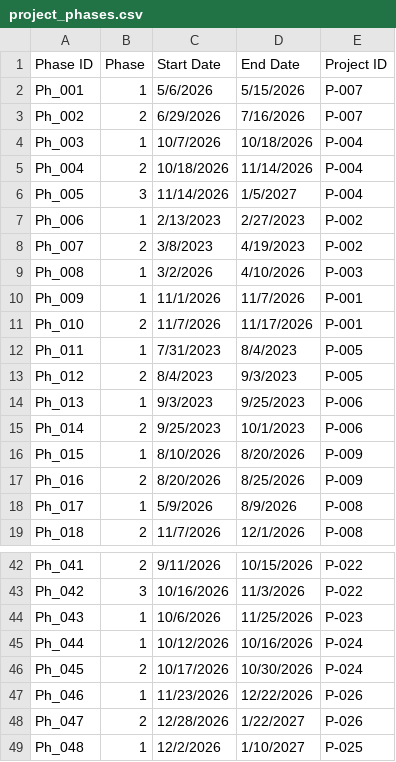
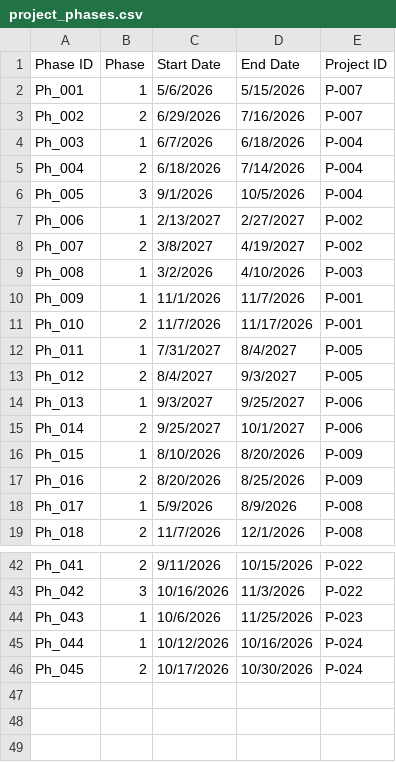
Before and after one commit to ckckcha1/ConstructionProjectManagement, a CSV file: data/project_phases.csv, drawn as a sheet; only a part is shown, gaps mark what is left out; the diff covers the shown part only.

```diff
--- a/data/project_phases.csv
+++ b/data/project_phases.csv
@@ -3,7 +3,7 @@ Ph_001,1,5/6/2026,5/15/2026,P-007
 Ph_002,2,6/29/2026,7/16/2026,P-007
-Ph_003,1,10/7/2026,10/18/2026,P-004
-Ph_004,2,10/18/2026,11/14/2026,P-004
-Ph_005,3,11/14/2026,1/5/2027,P-004
-Ph_006,1,2/13/2023,2/27/2023,P-002
-Ph_007,2,3/8/2023,4/19/2023,P-002
+Ph_003,1,6/7/2026,6/18/2026,P-004
+Ph_004,2,6/18/2026,7/14/2026,P-004
+Ph_005,3,9/1/2026,10/5/2026,P-004
+Ph_006,1,2/13/2027,2/27/2027,P-002
+Ph_007,2,3/8/2027,4/19/2027,P-002
 Ph_008,1,3/2/2026,4/10/2026,P-003
@@ -11,6 +11,6 @@ Ph_009,1,11/1/2026,11/7/2026,P-001
 Ph_010,2,11/7/2026,11/17/2026,P-001
-Ph_011,1,7/31/2023,8/4/2023,P-005
-Ph_012,2,8/4/2023,9/3/2023,P-005
-Ph_013,1,9/3/2023,9/25/2023,P-006
-Ph_014,2,9/25/2023,10/1/2023,P-006
+Ph_011,1,7/31/2027,8/4/2027,P-005
+Ph_012,2,8/4/2027,9/3/2027,P-005
+Ph_013,1,9/3/2027,9/25/2027,P-006
+Ph_014,2,9/25/2027,10/1/2027,P-006
 Ph_015,1,8/10/2026,8/20/2026,P-009
@@ -46,4 +46 @@ Ph_044,1,10/12/2026,10/16/2026,P-024
 Ph_045,2,10/17/2026,10/30/2026,P-024
-Ph_046,1,11/23/2026,12/22/2026,P-026
-Ph_047,2,12/28/2026,1/22/2027,P-026
-Ph_048,1,12/2/2026,1/10/2027,P-025
```
Also changed, not shown: 12 edited cells elsewhere in this file, data/phase_resources.csv, data/projects.csv.
